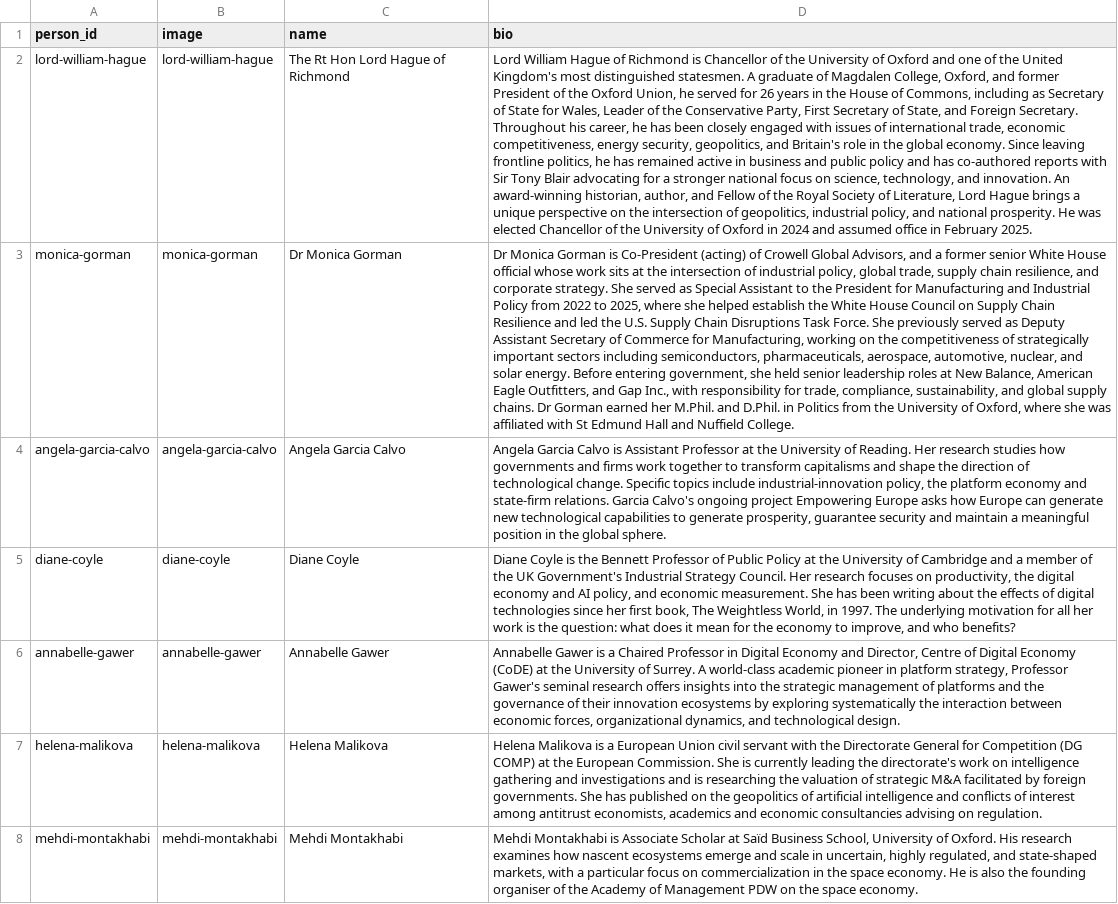
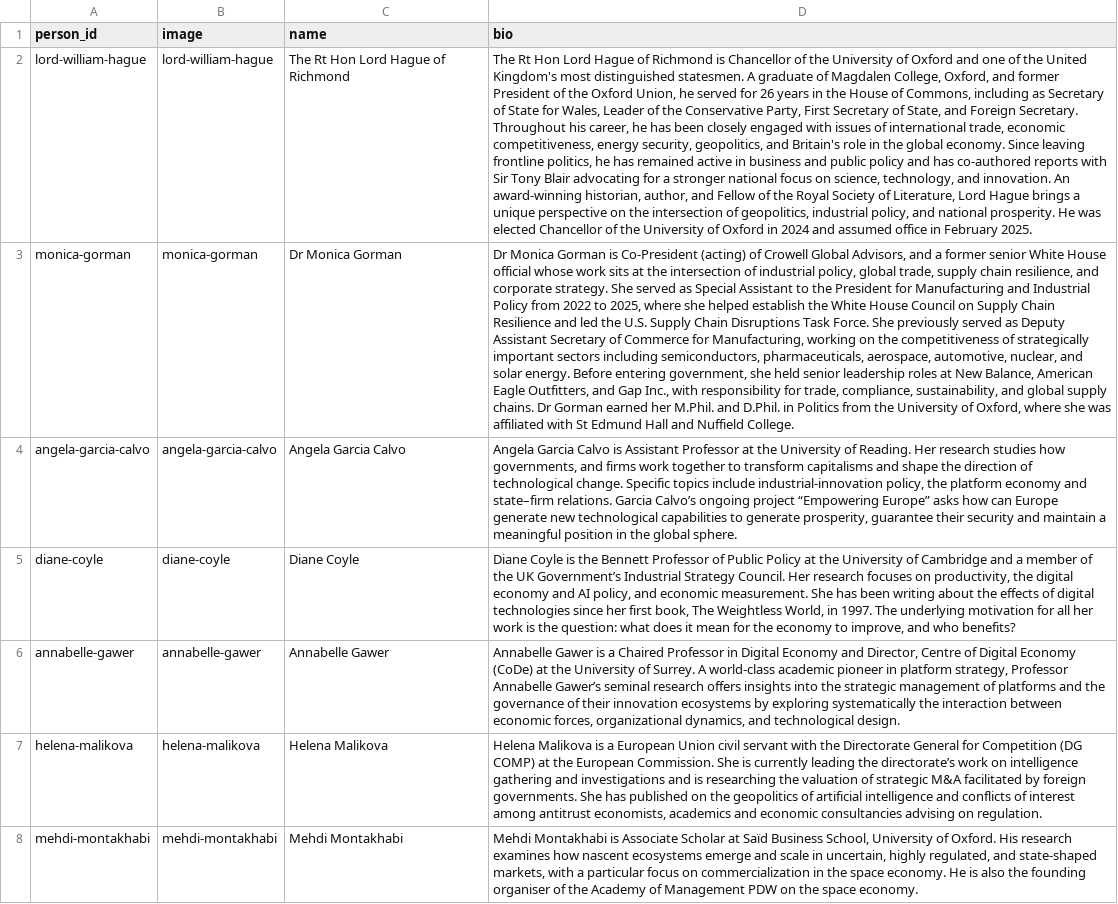
Before and after one commit to OxfordISA/Schedule, a CSV file: data/bios.csv, drawn as a sheet; only a part is shown; the diff covers the shown part only; the diff names each change by its address in the sheet, - before the commit and + after, or states it on an @@ line.

```diff
--- a/data/bios.csv
+++ b/data/bios.csv
-D2 (bio): Lord William Hague of…
+D2 (bio): The Rt Hon Lord Hague of…
-D4 (bio): …studies how governments and firms work together to transform capitalisms and shape the direction of technological change. Specific topics include industrial-innovation policy, the platform economy and state-firm relations. Garcia Calvo's ongoing project Empowering Europe asks how Europe can generate new technological capabilities to generate prosperity, guarantee security and…
+D4 (bio): …studies how governments, and firms work together to transform capitalisms and shape the direction of technological change. Specific topics include industrial-innovation policy, the platform economy and state–firm relations. Garcia Calvo’s ongoing project “Empowering Europe” asks how can Europe generate new technological capabilities to generate prosperity, guarantee their security and…
-D5 (bio): …the UK Government's Industrial Strategy…
+D5 (bio): …the UK Government’s Industrial Strategy…
-D6 (bio): …Digital Economy (CoDE) at the University of Surrey. A world-class academic pioneer in platform strategy, Professor Gawer's seminal research…
+D6 (bio): …Digital Economy (CoDe) at the University of Surrey. A world-class academic pioneer in platform strategy, Professor Annabelle Gawer’s seminal research…
-D7 (bio): …leading the directorate's work on…
+D7 (bio): …leading the directorate’s work on…
```
Also changed, not shown: 24 edited cells elsewhere in this file, data/excursion-program.csv, data/guests.csv, 6 other files.
